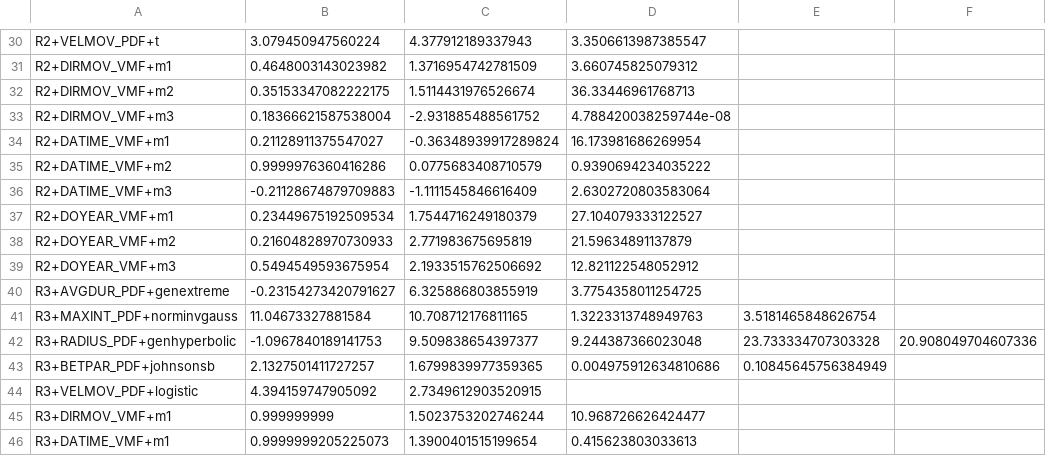
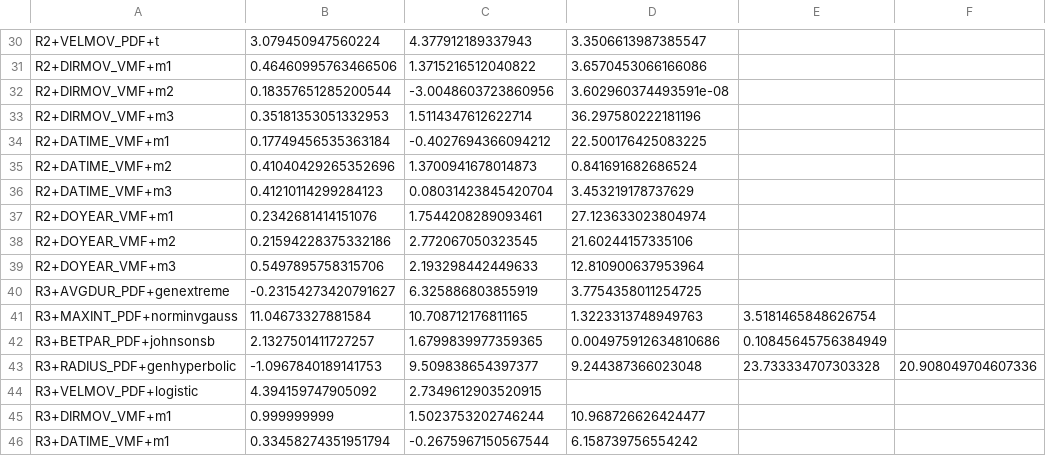
Before and after one commit to feliperiosg/STORM3, a CSV file: model_input/ProbabilityDensityFunctions_OND_4r.csv, drawn as a sheet; only a part is shown, gaps mark what is left out; the diff covers the shown part only; the diff names each change by its address in the sheet, - before the commit and + after, or states it on an @@ line.

```diff
--- a/model_input/ProbabilityDensityFunctions_OND_4r.csv
+++ b/model_input/ProbabilityDensityFunctions_OND_4r.csv
-B31: 0.4648003143023982
+B31: 0.46460995763466506
-C31: 1.3716954742781509
+C31: 1.3715216512040822
-D31: 3.660745825079312
+D31: 3.6570453066166086
-B32: 0.35153347082222175
+B32: 0.18357651285200544
-C32: 1.5114431976526674
+C32: -3.0048603723860956
-D32: 36.33446961768713
+D32: 3.602960374493591e-08
-B33: 0.18366621587538004
+B33: 0.35181353051332953
-C33: -2.931885488561752
+C33: 1.5114347612622714
-D33: 4.788420038259744e-08
+D33: 36.297580222181196
-B34: 0.21128911375547027
+B34: 0.17749456535363184
-C34: -0.36348939917289824
+C34: -0.4027694366094212
-D34: 16.173981686269954
+D34: 22.500176425083225
-B35: 0.9999976360416286
+B35: 0.41040429265352696
-C35: 0.0775683408710579
+C35: 1.3700941678014873
-D35: 0.9390694234035222
+D35: 0.841691682686524
-B36: -0.21128674879709883
+B36: 0.41210114299284123
-C36: -1.1111545846616409
+C36: 0.08031423845420704
-D36: 2.6302720803583064
+D36: 3.453219178737629
-B37: 0.23449675192509534
+B37: 0.2342681414151076
-C37: 1.7544716249180379
+C37: 1.7544208289093461
-D37: 27.104079333122527
+D37: 27.123633023804974
-B38: 0.21604828970730933
+B38: 0.21594228375332186
-C38: 2.771983675695819
+C38: 2.772067050323545
-D38: 21.59634891137879
+D38: 21.60244157335106
-B39: 0.5494549593675954
+B39: 0.5497895758315706
-C39: 2.1933515762506692
+C39: 2.193298442449633
-D39: 12.821122548052912
+D39: 12.810900637953964
@@ row 43 moved to row 42: R3+BETPAR_PDF+johnsonsb @@
-B46: 0.9999999205225073
+B46: 0.33458274351951794
-C46: 1.3900401515199654
+C46: -0.2675967150567544
-D46: 0.415623803033613
+D46: 6.158739756554242
```
Also changed, not shown: 3 moved rows and 39 edited cells elsewhere in this file, model_input/ProbabilityDensityFunctions_OND_1r.csv, 3 other files.
